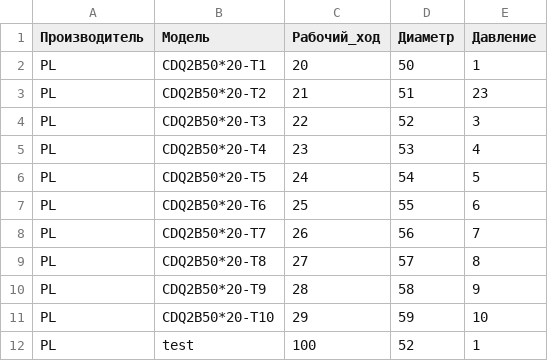
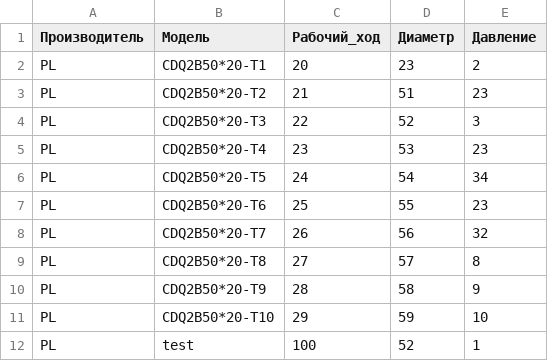
Before and after one commit to mr-kenny-prog/BD, a CSV file: pneumatic.csv, drawn as a sheet.

Commit message:
Update pneumatic.csv

```diff
--- a/pneumatic.csv
+++ b/pneumatic.csv
@@ -1,9 +1,9 @@
 Производитель,Модель,Рабочий_ход,Диаметр,Давление
-PL,CDQ2B50*20-T1,20,50,1
+PL,CDQ2B50*20-T1,20,23,2
 PL,CDQ2B50*20-T2,21,51,23
 PL,CDQ2B50*20-T3,22,52,3
-PL,CDQ2B50*20-T4,23,53,4
-PL,CDQ2B50*20-T5,24,54,5
-PL,CDQ2B50*20-T6,25,55,6
-PL,CDQ2B50*20-T7,26,56,7
+PL,CDQ2B50*20-T4,23,53,23
+PL,CDQ2B50*20-T5,24,54,34
+PL,CDQ2B50*20-T6,25,55,23
+PL,CDQ2B50*20-T7,26,56,32
 PL,CDQ2B50*20-T8,27,57,8
```
